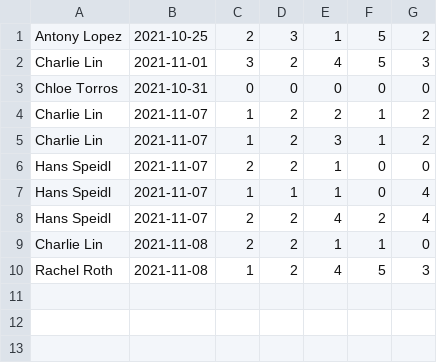
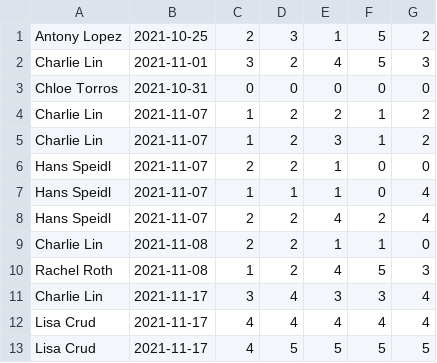
Before and after one commit to clin1234/ATG, a CSV file: db.csv, drawn as a sheet.

```diff
--- a/db.csv
+++ b/db.csv
@@ -10 +10,4 @@ Charlie Lin,2021-11-08,2,2,1,1,0
 Rachel Roth,2021-11-08,1,2,4,5,3
+Charlie Lin,2021-11-17,3,4,3,3,4
+Lisa Crud,2021-11-17,4,4,4,4,4
+Lisa Crud,2021-11-17,4,5,5,5,5
```
Also changed, not shown: 9 other files.
